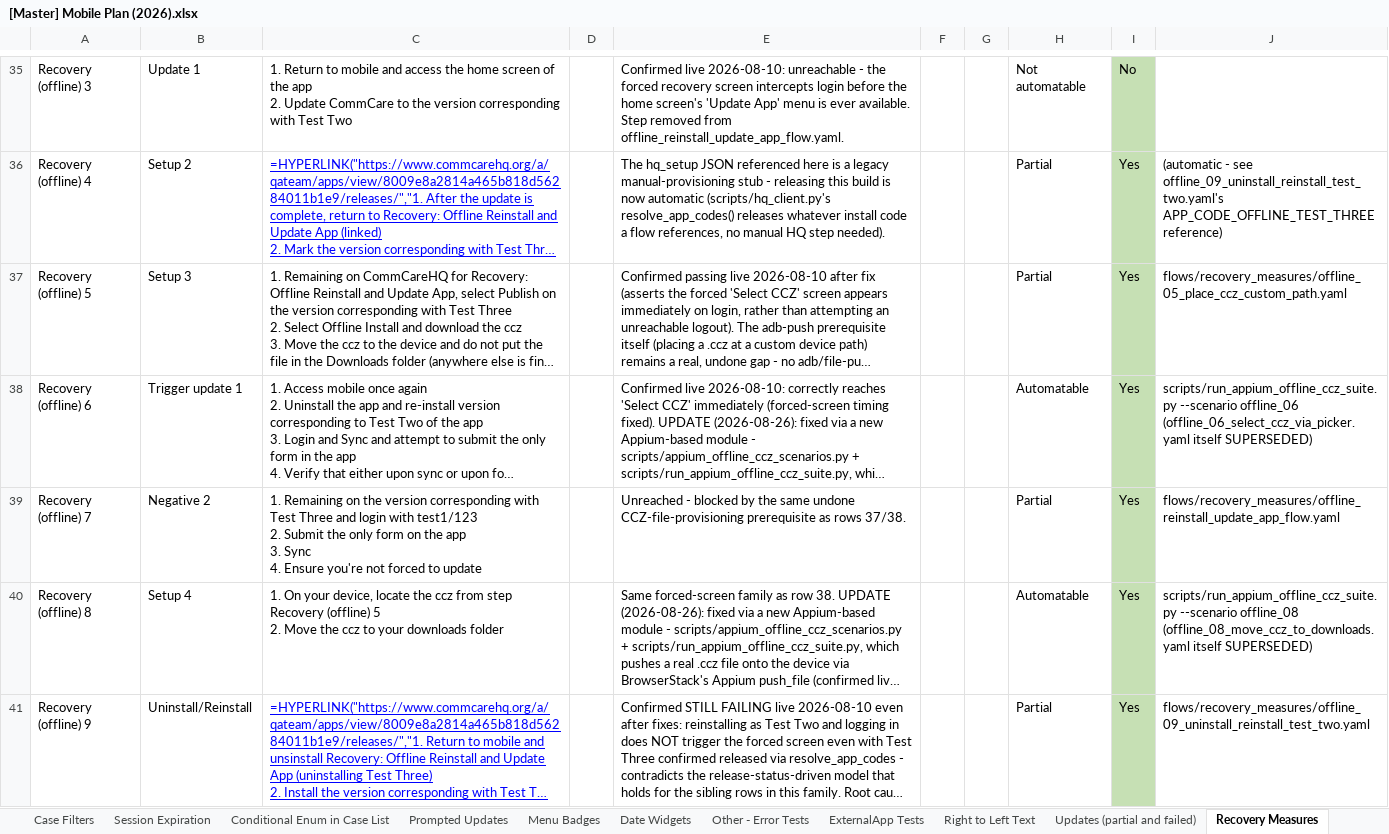
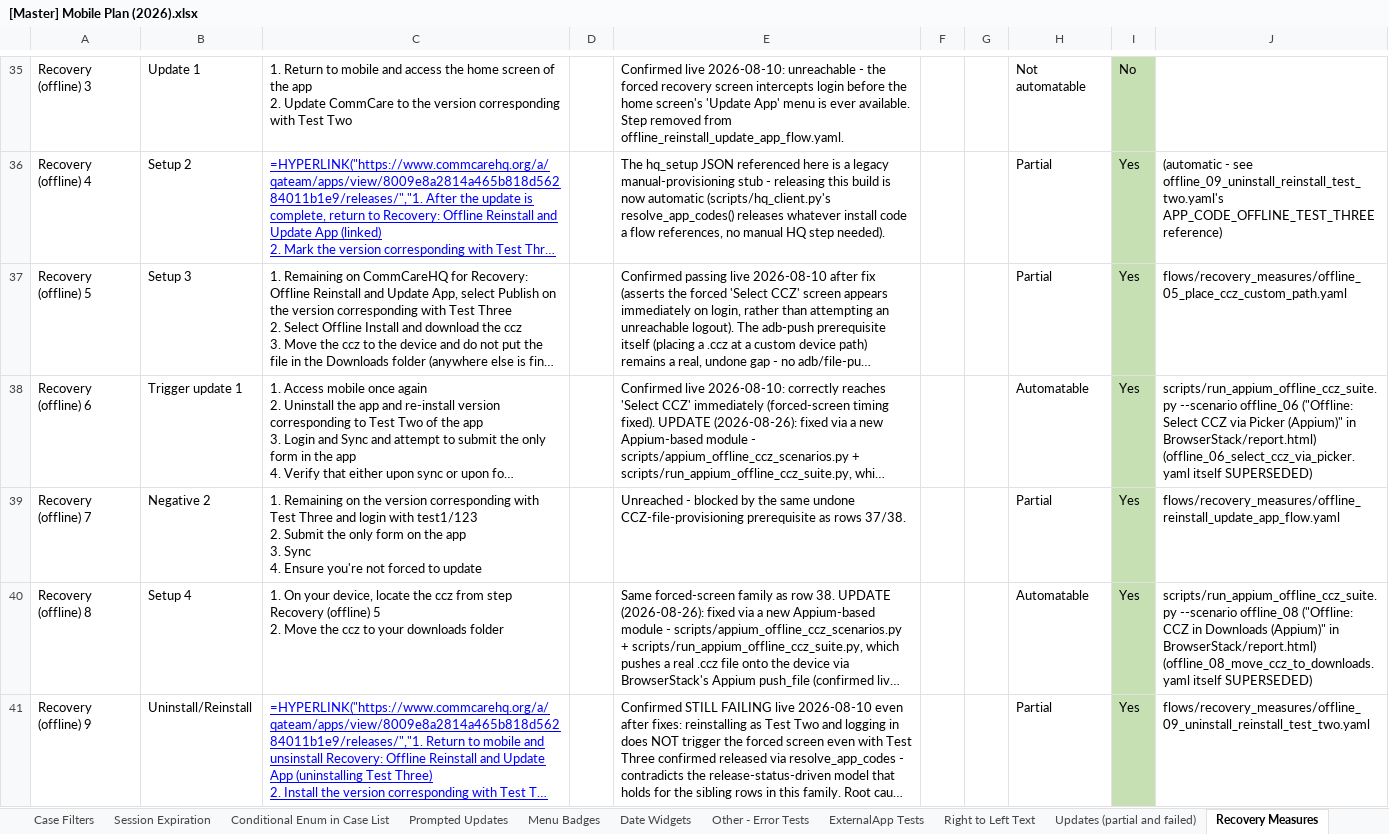
Before and after one commit to dimagi/dimagi-qa-commcare-mobile, an Excel workbook: docs/[Master] Mobile Plan (2026).xlsx, sheet Recovery Measures, drawn as a sheet; only a part is shown, gaps mark what is left out; long unchanged cells end in …; values as stored, in another font and other column widths than the file's, no borders; formulas without a stored value are shown as written; conditional formats not drawn; the diff covers the shown part only; the diff names each change by its address in the sheet, - before the commit and + after, or states it on an @@ line.

```diff
--- a/docs/[Master] Mobile Plan (2026).xlsx (sheet Recovery Measures)
+++ b/docs/[Master] Mobile Plan (2026).xlsx (sheet Recovery Measures)
-J38: …--scenario offline_06 (offline_06_select_ccz_via_picker.yaml itself…
+J38: …--scenario offline_06 ("Offline: Select CCZ via Picker (Appium)" in BrowserStack/report.html) (offline_06_select_ccz_via_picker.yaml itself…
-J40: …--scenario offline_08 (offline_08_move_ccz_to_downloads.yaml itself…
+J40: …--scenario offline_08 ("Offline: CCZ in Downloads (Appium)" in BrowserStack/report.html) (offline_08_move_ccz_to_downloads.yaml itself…
```
Also changed, not shown: 5 edited cells elsewhere in this sheet.
